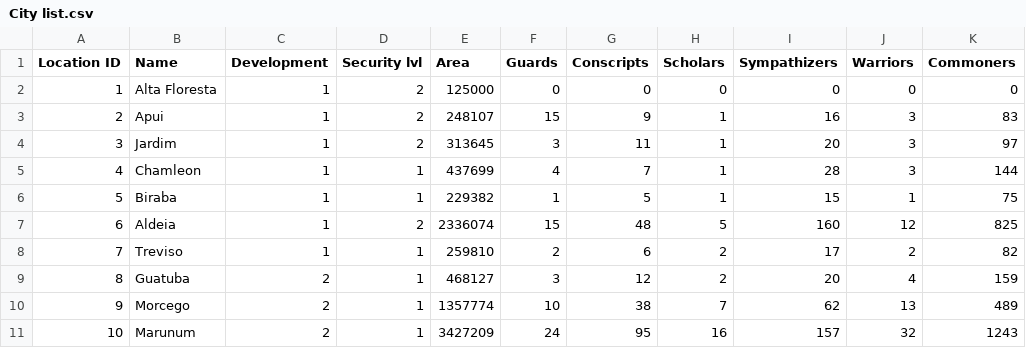
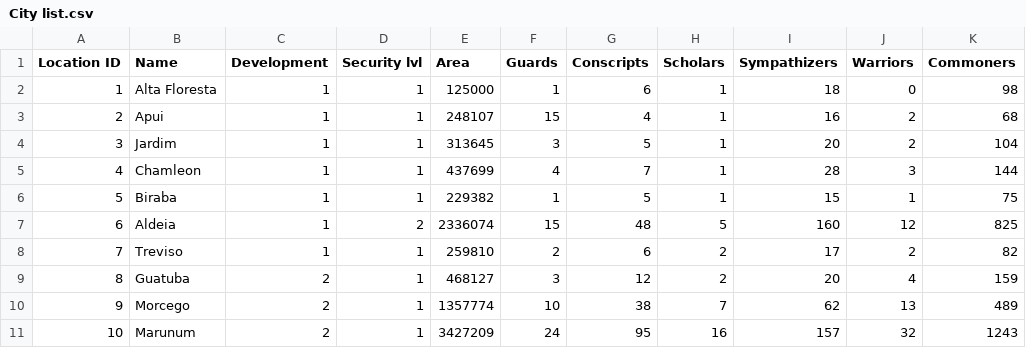
Before and after one commit to riggsb2/Pathfinder-py-scripts, a CSV file: Army Codes/000/City list.csv, drawn as a sheet; only a part is shown.

```diff
--- a/Army Codes/000/City list.csv
+++ b/Army Codes/000/City list.csv
@@ -1,5 +1,5 @@
 Location ID,Name,Development,Security lvl,Area,Guards,Conscripts,Scholars,Sympathizers,Warriors,Commoners
-1,Alta Floresta,1,2,125000,0,0,0,0,0,0
-2,Apui,1,2,248107,15,9,1,16,3,83
-3,Jardim,1,2,313645,3,11,1,20,3,97
+1,Alta Floresta,1,1,125000,1,6,1,18,0,98
+2,Apui,1,1,248107,15,4,1,16,2,68
+3,Jardim,1,1,313645,3,5,1,20,2,104
 4,Chamleon,1,1,437699,4,7,1,28,3,144
```
Also changed, not shown: Army Codes/000/Full Roster.csv, 5 other files.
